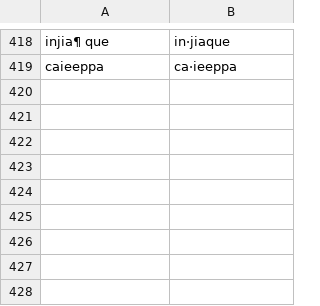
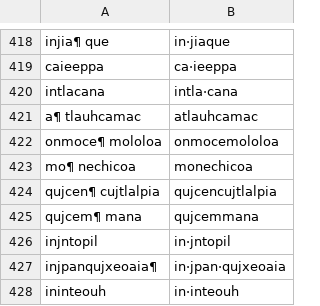
Before and after one commit to ftyers/UD_Classical_Nahuatl-FloCo, a TSV file: scripts/retokenisation.tsv, drawn as a sheet; only a part is shown, gaps mark what is left out; the diff names each change by its address in the sheet, - before the commit and + after, or states it on an @@ line.

```diff
--- a/scripts/retokenisation.tsv
+++ b/scripts/retokenisation.tsv
+row 420: intlacana | intla·cana
+row 421: a¶ tlauhcamac | atlauhcamac
+row 422: onmoce¶ mololoa | onmocemololoa
+row 423: mo¶ nechicoa | monechicoa
+row 424: qujcen¶ cujtlalpia | qujcencujtlalpia
+row 425: qujcem¶ mana | qujcemmana
+row 426: injntopil | in·jntopil
+row 427: injpanqujxeoaia¶ | in·jpan·qujxeoaia
+row 428: ininteouh | in·inteouh
```
Also changed, not shown: scripts/lexicon.tsv, scripts/normalisation.tsv.
